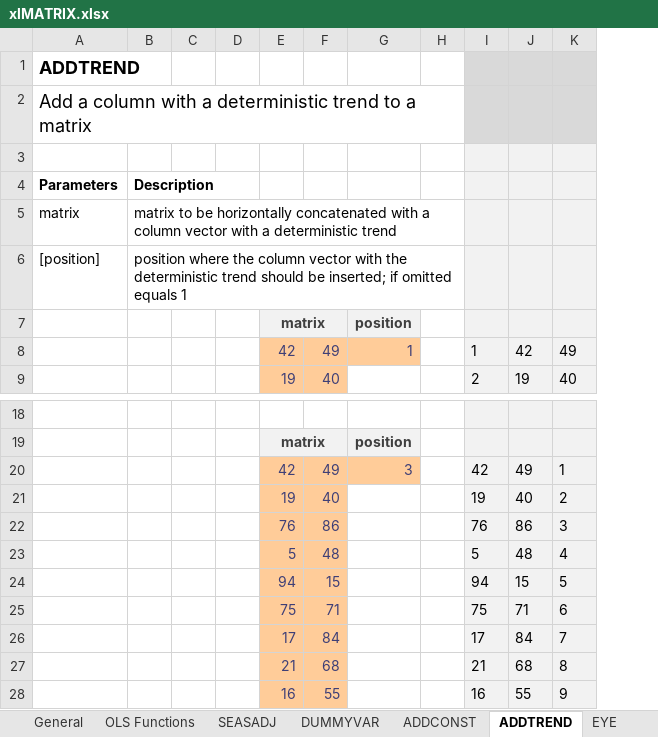
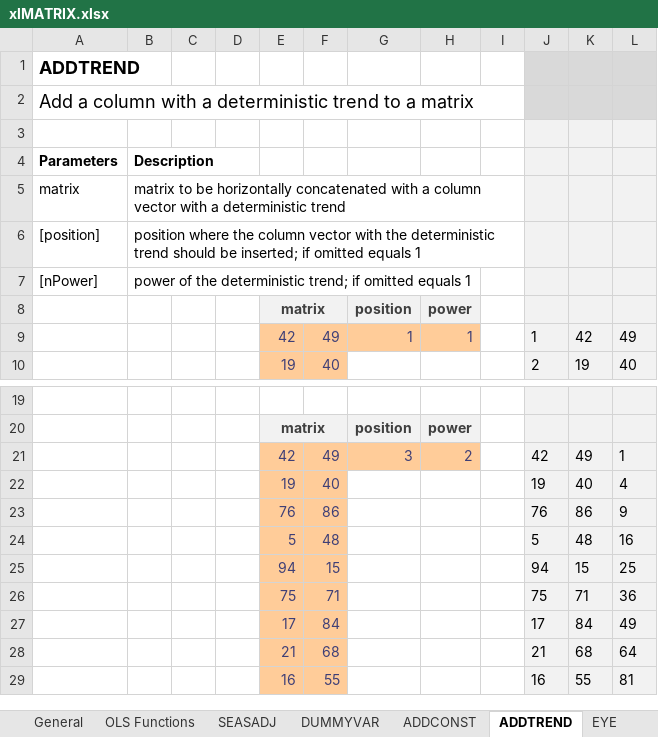
Before and after one commit to edugca/xlMATRIX, an Excel workbook: xlMATRIX.xlsx, sheet ADDTREND, drawn as a sheet; only a part is shown, gaps mark what is left out; values as stored, in another font and other column widths than the file's, no borders; addresses are those after the commit; the diff names each change by its address in the sheet, - before the commit and + after, or states it on an @@ line.

```diff
--- a/xlMATRIX.xlsx (sheet ADDTREND)
+++ b/xlMATRIX.xlsx (sheet ADDTREND)
+column H, rows 8-9: power | 1; rows 20-21: power | 2
+row 7: [nPower] | power of the deterministic trend; if omitted equals 1
-L22: 2
+L22: 4
-L23: 3
+L23: 9
-L24: 4
+L24: 16
-L25: 5
+L25: 25
-L26: 6
+L26: 36
-L27: 7
+L27: 49
-L28: 8
+L28: 64
-L29: 9
+L29: 81
```
Also changed, not shown: sheet OLS Functions, sheet General, sheet Function List, formulas that keep their value.
